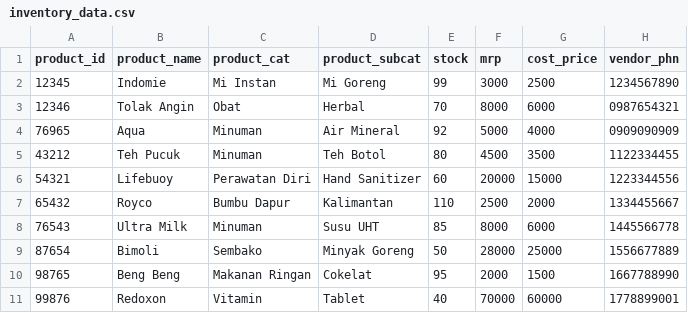
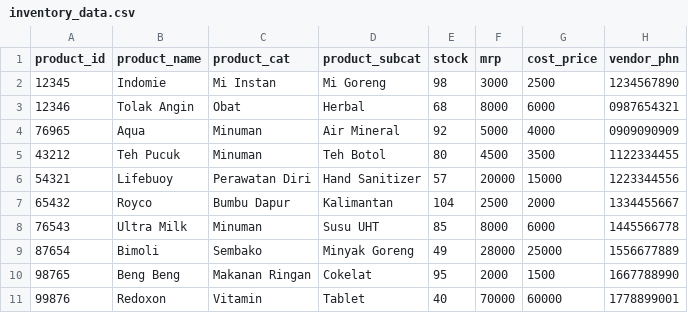
Before and after one commit to ameliapatriciaaa/Kelompok-22, a CSV file: inventory_data.csv, drawn as a sheet.

```diff
--- a/inventory_data.csv
+++ b/inventory_data.csv
@@ -1,10 +1,10 @@
 product_id,product_name,product_cat,product_subcat,stock,mrp,cost_price,vendor_phn
-12345,Indomie,Mi Instan,Mi Goreng,99,3000,2500,1234567890
-12346,Tolak Angin,Obat,Herbal,70,8000,6000,0987654321
+12345,Indomie,Mi Instan,Mi Goreng,98,3000,2500,1234567890
+12346,Tolak Angin,Obat,Herbal,68,8000,6000,0987654321
 76965,Aqua,Minuman,Air Mineral,92,5000,4000,0909090909
 43212,Teh Pucuk,Minuman,Teh Botol,80,4500,3500,1122334455
-54321,Lifebuoy,Perawatan Diri,Hand Sanitizer,60,20000,15000,1223344556
-65432,Royco,Bumbu Dapur,Kalimantan,110,2500,2000,1334455667
+54321,Lifebuoy,Perawatan Diri,Hand Sanitizer,57,20000,15000,1223344556
+65432,Royco,Bumbu Dapur,Kalimantan,104,2500,2000,1334455667
 76543,Ultra Milk,Minuman,Susu UHT,85,8000,6000,1445566778
-87654,Bimoli,Sembako,Minyak Goreng,50,28000,25000,1556677889
+87654,Bimoli,Sembako,Minyak Goreng,49,28000,25000,1556677889
 98765,Beng Beng,Makanan Ringan,Cokelat,95,2000,1500,1667788990
```
Also changed, not shown: 1 other file.
